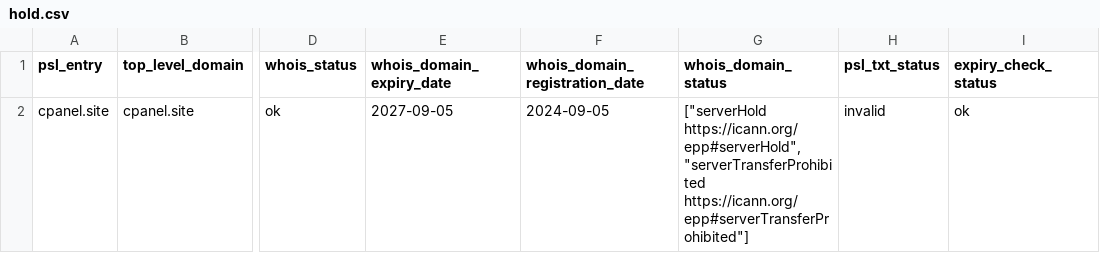
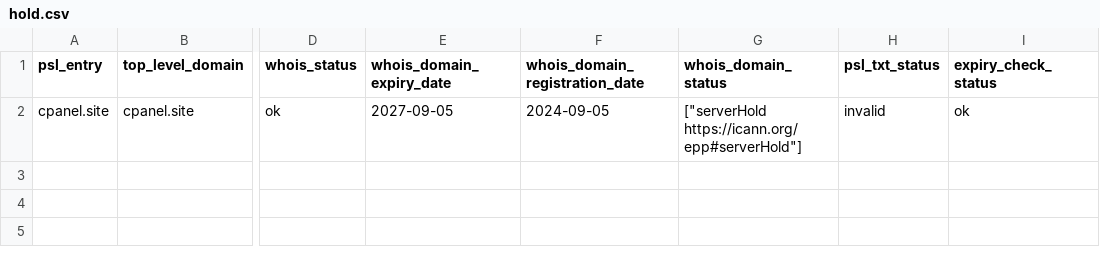
Before and after one commit to groundcat/PSL-private-domains-checker, a CSV file: data/hold.csv, drawn as a sheet; only a part is shown, gaps mark what is left out; the diff names each change by its address in the sheet, - before the commit and + after, or states it on an @@ line.

```diff
--- a/data/hold.csv
+++ b/data/hold.csv
-G2 (whois_domain_status): ["serverHold https://icann.org/epp#serverHold", "serverTransferProhibited https://icann.org/epp#serverTransferProhibited"]
+G2 (whois_domain_status): ["serverHold https://icann.org/epp#serverHold"]
```
Also changed, not shown: data/all.csv, data/expiry_less_than_2yrs.csv, 2 other files.
